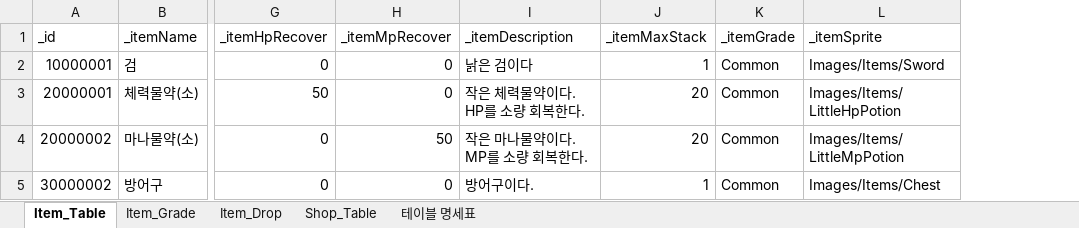
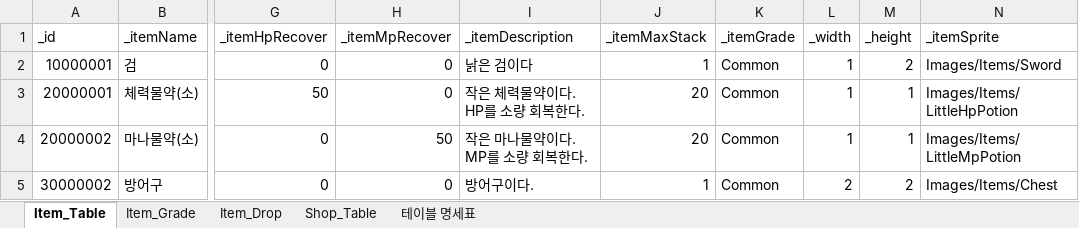
Before and after one commit to oeto2/Project_D, an Excel workbook: Assets/RawData/ItemDBSheet.xlsx, sheet Item_Table, drawn as a sheet; only a part is shown, gaps mark what is left out; values as stored, in another font and other column widths than the file's, no borders; table styles not drawn; the diff names each change by its address in the sheet, - before the commit and + after, or states it on an @@ line.

```diff
--- a/Assets/RawData/ItemDBSheet.xlsx (sheet Item_Table)
+++ b/Assets/RawData/ItemDBSheet.xlsx (sheet Item_Table)
+column L (_width), rows 2-5: 1 | 1 | 1 | 2
+column M (_height), rows 2-5: 2 | 1 | 1 | 2
```
Also changed, not shown: 2 other files.
